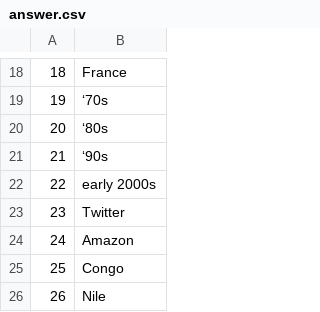
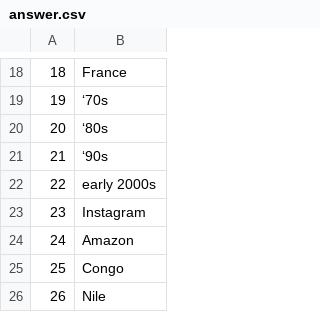
Before and after one commit to JacobU/quiz-website, a CSV file: quiz/dbfill/answer.csv, drawn as a sheet; only a part is shown, gaps mark what is left out.

Commit message:
Removed Duplicates

```diff
--- a/quiz/dbfill/answer.csv
+++ b/quiz/dbfill/answer.csv
@@ -22,3 +22,3 @@
 22,early 2000s
-23,Twitter
+23,Instagram
 24,Amazon
```
